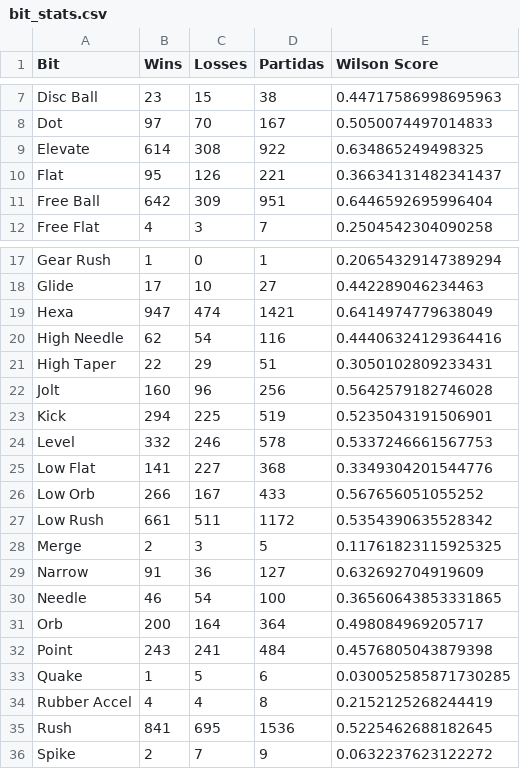
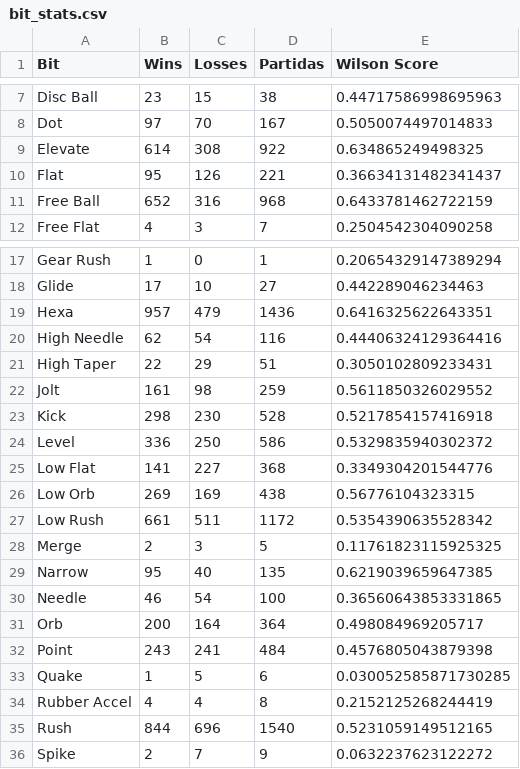
Before and after one commit to Fujennai/Beyblade-Competitive-Data-Tools, a CSV file: bit_stats.csv, drawn as a sheet; only a part is shown, gaps mark what is left out; the diff covers the shown part only.

```diff
--- a/bit_stats.csv
+++ b/bit_stats.csv
@@ -10,3 +10,3 @@ Elevate,614,308,922,0.634865249498325
 Flat,95,126,221,0.36634131482341437
-Free Ball,642,309,951,0.6446592695996404
+Free Ball,652,316,968,0.6433781462722159
 Free Flat,4,3,7,0.2504542304090258
@@ -18,13 +18,13 @@ Gear Rush,1,0,1,0.20654329147389294
 Glide,17,10,27,0.442289046234463
-Hexa,947,474,1421,0.6414974779638049
+Hexa,957,479,1436,0.6416325622643351
 High Needle,62,54,116,0.44406324129364416
 High Taper,22,29,51,0.3050102809233431
-Jolt,160,96,256,0.5642579182746028
-Kick,294,225,519,0.5235043191506901
-Level,332,246,578,0.5337246661567753
+Jolt,161,98,259,0.5611850326029552
+Kick,298,230,528,0.5217854157416918
+Level,336,250,586,0.5329835940302372
 Low Flat,141,227,368,0.3349304201544776
-Low Orb,266,167,433,0.567656051055252
+Low Orb,269,169,438,0.56776104323315
 Low Rush,661,511,1172,0.5354390635528342
 Merge,2,3,5,0.11761823115925325
-Narrow,91,36,127,0.632692704919609
+Narrow,95,40,135,0.6219039659647385
 Needle,46,54,100,0.36560643853331865
@@ -34,3 +34,3 @@ Quake,1,5,6,0.030052585871730285
 Rubber Accel,4,4,8,0.2152125268244419
-Rush,841,695,1536,0.5225462688182645
+Rush,844,696,1540,0.5231059149512165
 Spike,2,7,9,0.0632237623122272
```
Also changed, not shown: 3 edited cells elsewhere in this file, blade_stats.csv, ratchet_stats.csv, 3 other files.
